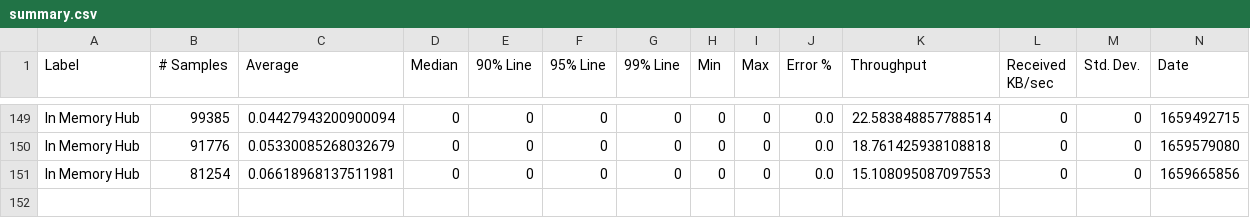
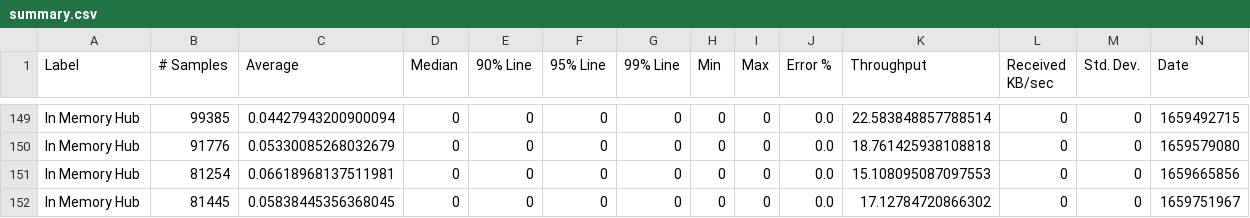
Before and after one commit to ballerina-platform/module-ballerina-websubhub, a CSV file: load-tests/in_memory_hub/results/summary.csv, drawn as a sheet; only a part is shown, gaps mark what is left out; rows hold the shown columns only; the diff names each change by its address in the sheet, - before the commit and + after, or states it on an @@ line.

Commit message:
Update in_memory_hub test results on Sat Aug  6 02:25:51 UTC 2022

```diff
--- a/load-tests/in_memory_hub/results/summary.csv
+++ b/load-tests/in_memory_hub/results/summary.csv
+row 152: In Memory Hub | 81445 | 0.05838445356368045 | 0 | 0 | 0 | 0 | 0 | 0 | 0.0 | 17.12784720866302 | 0 | 0 | 1659751967
```
